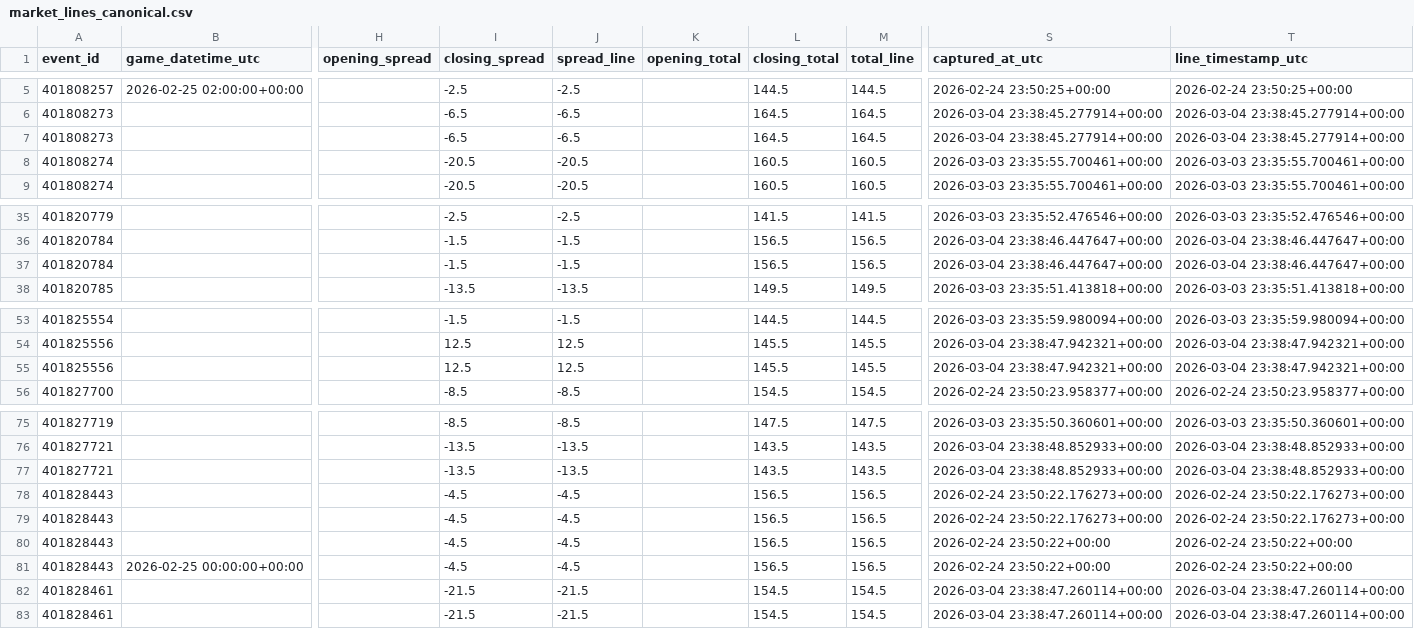
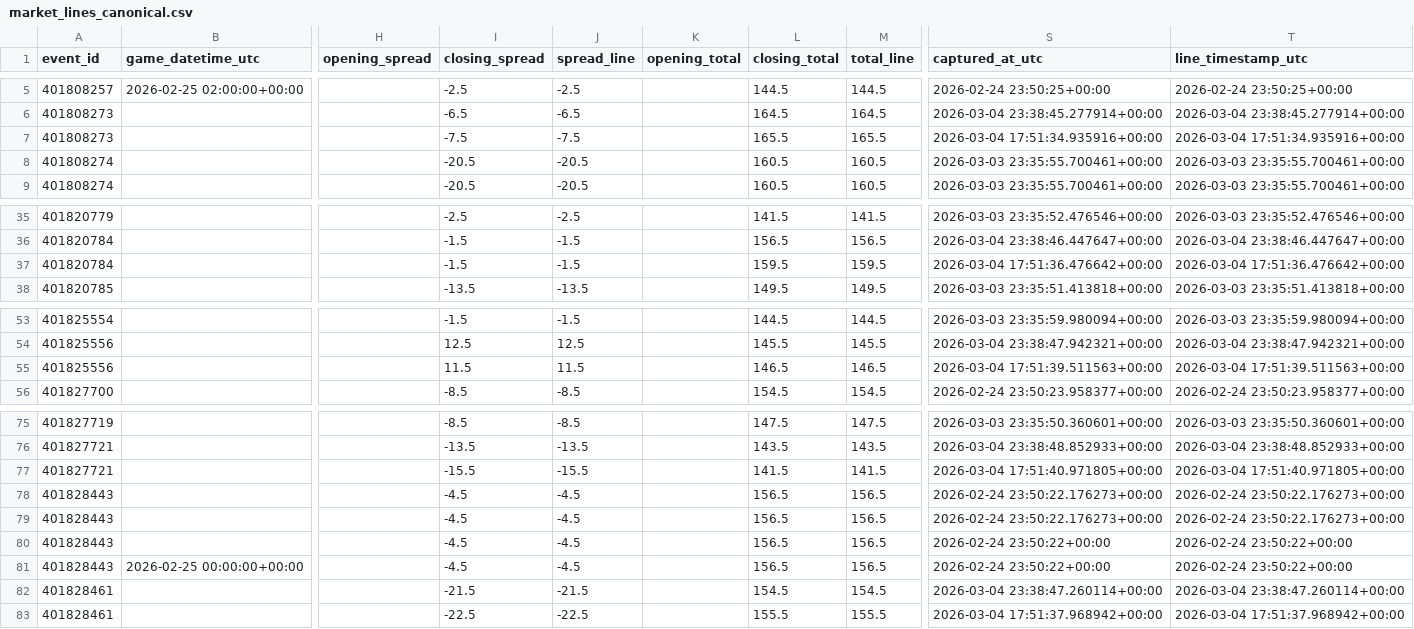
Before and after one commit to goldbondman/CBB.RD2, a CSV file: data/market_lines_canonical.csv, drawn as a sheet; only a part is shown, gaps mark what is left out; the diff names each change by its address in the sheet, - before the commit and + after, or states it on an @@ line.

```diff
--- a/data/market_lines_canonical.csv
+++ b/data/market_lines_canonical.csv
-I7 (closing_spread): -6.5
+I7 (closing_spread): -7.5
-J7 (spread_line): -6.5
+J7 (spread_line): -7.5
-L7 (closing_total): 164.5
+L7 (closing_total): 165.5
-M7 (total_line): 164.5
+M7 (total_line): 165.5
-S7 (captured_at_utc): 2026-03-04 23:38:45.277914+00:00
+S7 (captured_at_utc): 2026-03-04 17:51:34.935916+00:00
-T7 (line_timestamp_utc): 2026-03-04 23:38:45.277914+00:00
+T7 (line_timestamp_utc): 2026-03-04 17:51:34.935916+00:00
-L37 (closing_total): 156.5
+L37 (closing_total): 159.5
-M37 (total_line): 156.5
+M37 (total_line): 159.5
-S37 (captured_at_utc): 2026-03-04 23:38:46.447647+00:00
+S37 (captured_at_utc): 2026-03-04 17:51:36.476642+00:00
-T37 (line_timestamp_utc): 2026-03-04 23:38:46.447647+00:00
+T37 (line_timestamp_utc): 2026-03-04 17:51:36.476642+00:00
-I55 (closing_spread): 12.5
+I55 (closing_spread): 11.5
-J55 (spread_line): 12.5
+J55 (spread_line): 11.5
-L55 (closing_total): 145.5
+L55 (closing_total): 146.5
-M55 (total_line): 145.5
+M55 (total_line): 146.5
-S55 (captured_at_utc): 2026-03-04 23:38:47.942321+00:00
+S55 (captured_at_utc): 2026-03-04 17:51:39.511563+00:00
-T55 (line_timestamp_utc): 2026-03-04 23:38:47.942321+00:00
+T55 (line_timestamp_utc): 2026-03-04 17:51:39.511563+00:00
-I77 (closing_spread): -13.5
+I77 (closing_spread): -15.5
-J77 (spread_line): -13.5
+J77 (spread_line): -15.5
-L77 (closing_total): 143.5
+L77 (closing_total): 141.5
-M77 (total_line): 143.5
+M77 (total_line): 141.5
-S77 (captured_at_utc): 2026-03-04 23:38:48.852933+00:00
+S77 (captured_at_utc): 2026-03-04 17:51:40.971805+00:00
-T77 (line_timestamp_utc): 2026-03-04 23:38:48.852933+00:00
+T77 (line_timestamp_utc): 2026-03-04 17:51:40.971805+00:00
-I83 (closing_spread): -21.5
+I83 (closing_spread): -22.5
-J83 (spread_line): -21.5
+J83 (spread_line): -22.5
-L83 (closing_total): 154.5
+L83 (closing_total): 155.5
-M83 (total_line): 154.5
+M83 (total_line): 155.5
-S83 (captured_at_utc): 2026-03-04 23:38:47.260114+00:00
+S83 (captured_at_utc): 2026-03-04 17:51:37.968942+00:00
-T83 (line_timestamp_utc): 2026-03-04 23:38:47.260114+00:00
+T83 (line_timestamp_utc): 2026-03-04 17:51:37.968942+00:00
```
Also changed, not shown: 6 other files.
